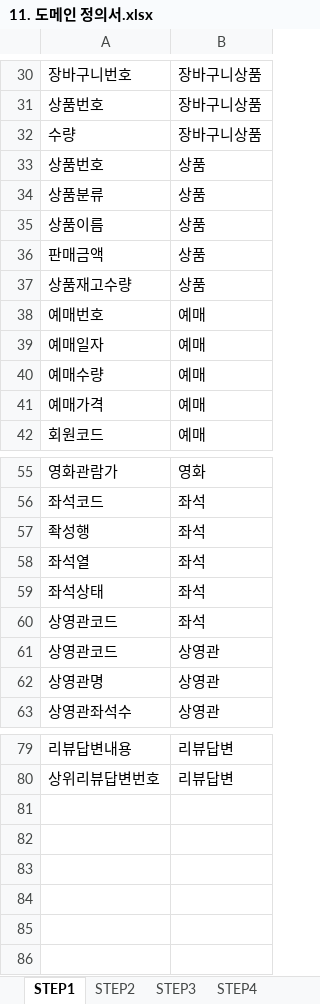
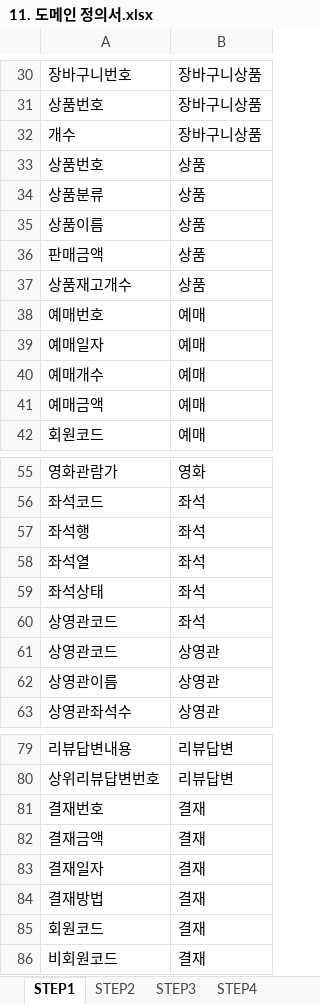
Before and after one commit to yonghwankim-dev/movie, an Excel workbook: doc/11. 도메인 정의서.xlsx, sheet STEP1, drawn as a sheet; only a part is shown, gaps mark what is left out; values as stored, in another font and other column widths than the file's, no borders; the diff names each change by its address in the sheet, - before the commit and + after, or states it on an @@ line.

```diff
--- a/doc/11. 도메인 정의서.xlsx (sheet STEP1)
+++ b/doc/11. 도메인 정의서.xlsx (sheet STEP1)
-A32: 수량
+A32: 개수
-A37: 상품재고수량
+A37: 상품재고개수
-A40: 예매수량
+A40: 예매개수
-A41: 예매가격
+A41: 예매금액
-A57: 좍성행
+A57: 좌석행
-A62: 상영관명
+A62: 상영관이름
+row 81: 결재번호 | 결재
+row 82: 결재금액 | 결재
+row 83: 결재일자 | 결재
+row 84: 결재방법 | 결재
+row 85: 회원코드 | 결재
+row 86: 비회원코드 | 결재
```
Also changed, not shown: sheet STEP4, sheet STEP2, sheet STEP3, sheet STEP5, sheet DataDictionary, doc/12. 테이블 정의서 .xlsx, 2 other files.
